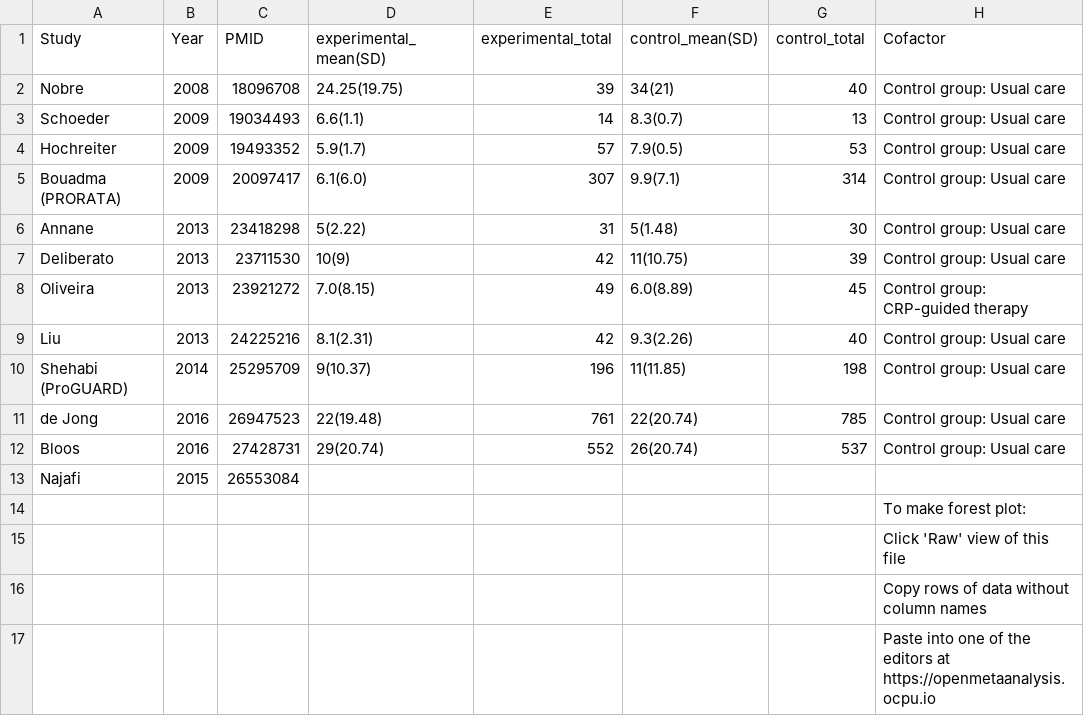
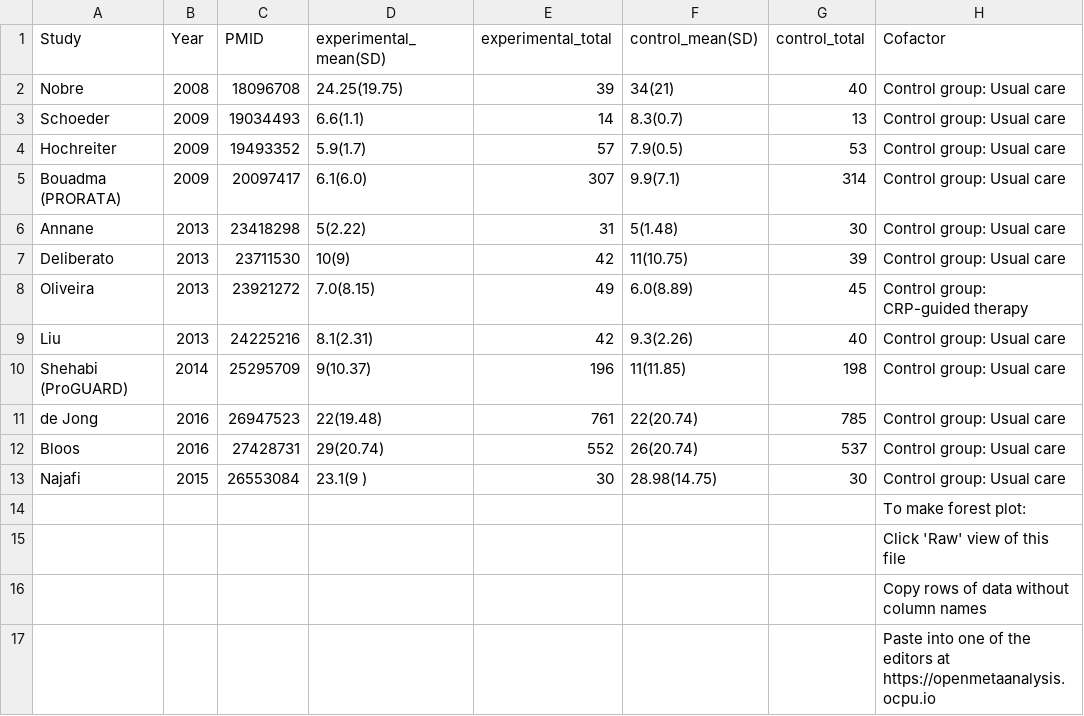
Before and after one commit to openMetaAnalysis/Procalcitonin-guided-therapy-for-patients-with-severe-sepsis-and-septic-shock, a CSV file: data/all-trials - length of hospitalization.csv, drawn as a sheet.

Commit message:
Update all-trials - length of hospitalization.csv

```diff
--- a/data/all-trials - length of hospitalization.csv
+++ b/data/all-trials - length of hospitalization.csv
@@ -12,3 +12,3 @@ de Jong,           2016,26947523, 22(19.48),761,22(20.74),785,Control group: Usu
 Bloos,             2016,27428731, 29(20.74),552,26(20.74),537,Control group: Usual care,
-Najafi,            2015,26553084,
+Najafi,            2015,26553084, 23.1(9 ),30,28.98(14.75),30,Control group: Usual care,
 ,,,,,,,To make forest plot:,
```
